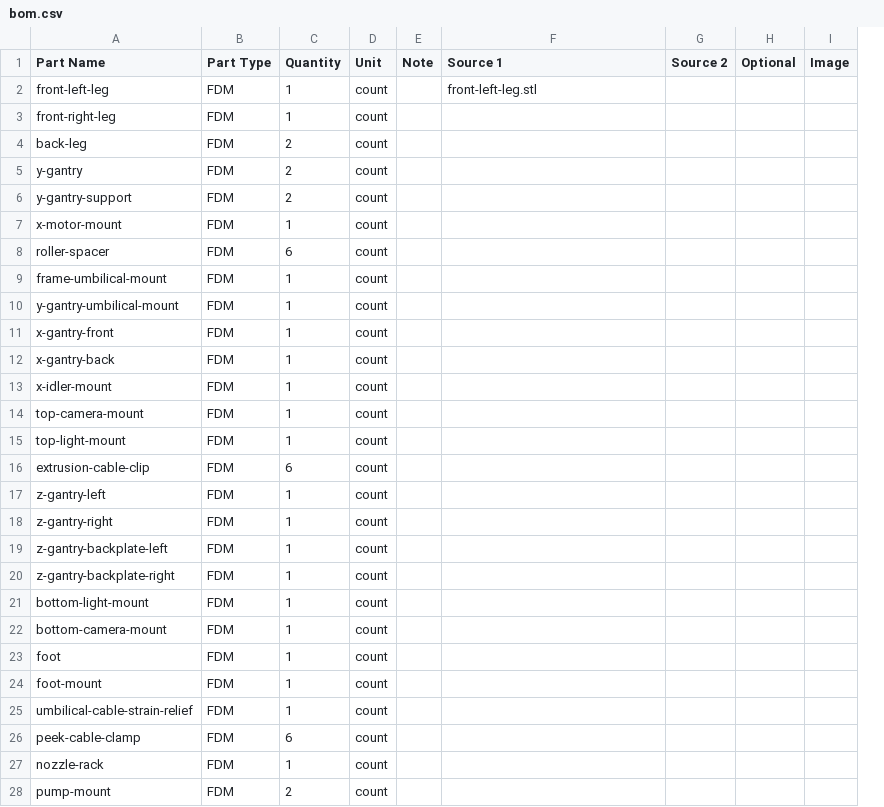
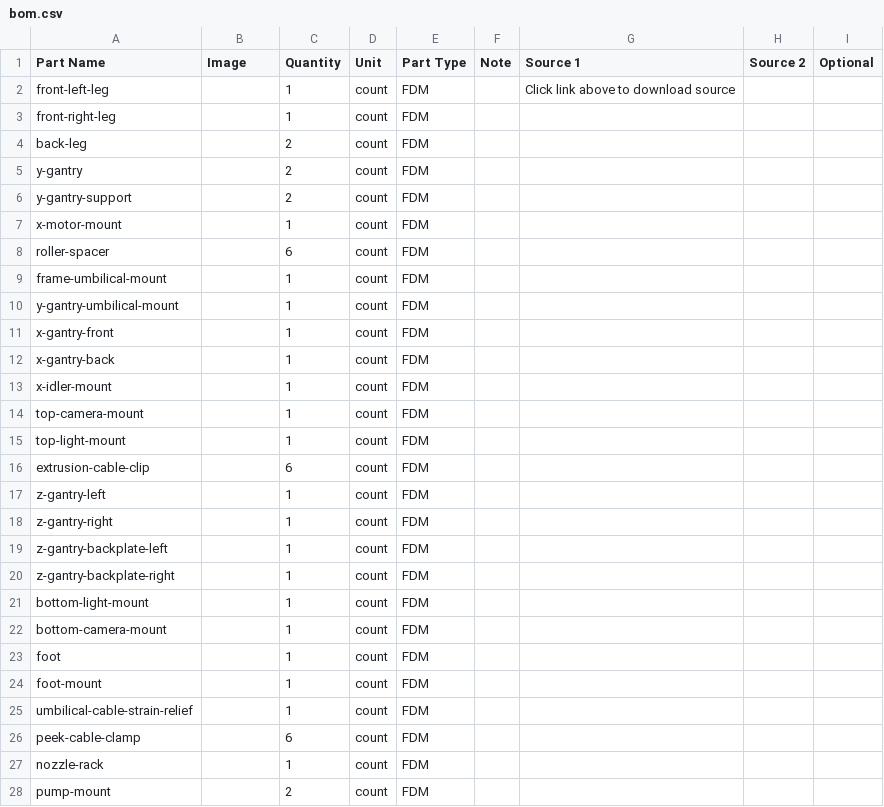
Before and after one commit to opulo-inc/lumenpnp, a CSV file: bom.csv, drawn as a sheet; only a part is shown; removed rows and columns are numbered as before the commit, all else as after; the diff covers the shown part only; the diff names each change by its address in the sheet, - before the commit and + after, or states it on an @@ line.

Commit message:
fixes macos openscad path, orders images to come right after partname

```diff
--- a/bom.csv
+++ b/bom.csv
+column E (Part Type), rows 2-28: all FDM
-column I (Image), empty
-B1: Part Type
+B1: Image
-B2:B28 (Image): FDM
+B2:B28 (Image): (empty)
-G2 (Source 1): front-left-leg.stl
+G2 (Source 1): Click link above to download source
```
Also changed, not shown: 55 edited cells elsewhere in this file, 3 other files.
